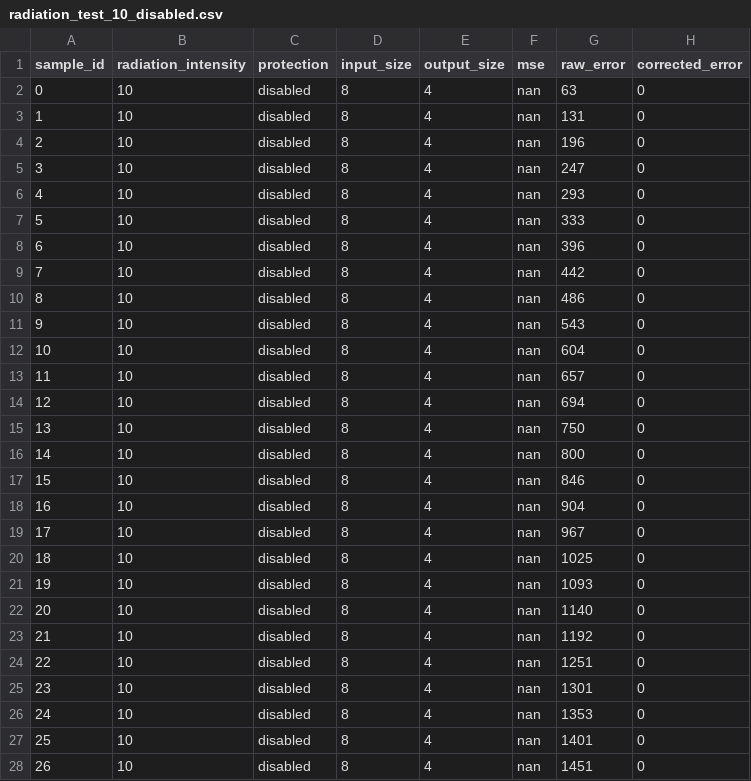
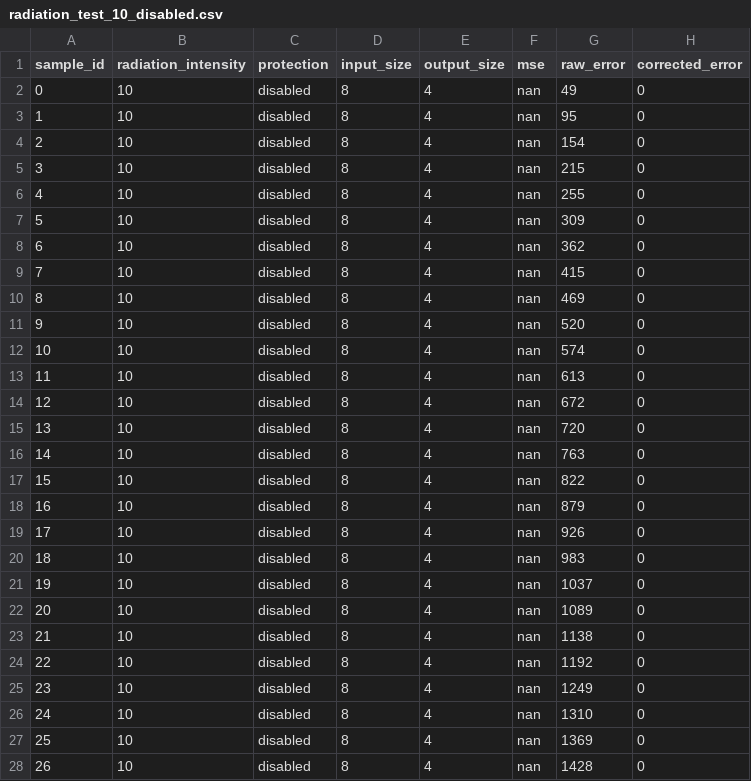
Before and after one commit to r0nlt/healthcare, a CSV file: radiation_test_10_disabled.csv, drawn as a sheet; only a part is shown; the diff covers the shown part only.

```diff
--- a/radiation_test_10_disabled.csv
+++ b/radiation_test_10_disabled.csv
@@ -1,28 +1,28 @@
 sample_id,radiation_intensity,protection,input_size,output_size,mse,raw_error,corrected_error
-0,10,disabled,8,4,nan,63,0
-1,10,disabled,8,4,nan,131,0
-2,10,disabled,8,4,nan,196,0
-3,10,disabled,8,4,nan,247,0
-4,10,disabled,8,4,nan,293,0
-5,10,disabled,8,4,nan,333,0
-6,10,disabled,8,4,nan,396,0
-7,10,disabled,8,4,nan,442,0
-8,10,disabled,8,4,nan,486,0
-9,10,disabled,8,4,nan,543,0
-10,10,disabled,8,4,nan,604,0
-11,10,disabled,8,4,nan,657,0
-12,10,disabled,8,4,nan,694,0
-13,10,disabled,8,4,nan,750,0
-14,10,disabled,8,4,nan,800,0
-15,10,disabled,8,4,nan,846,0
-16,10,disabled,8,4,nan,904,0
-17,10,disabled,8,4,nan,967,0
-18,10,disabled,8,4,nan,1025,0
-19,10,disabled,8,4,nan,1093,0
-20,10,disabled,8,4,nan,1140,0
-21,10,disabled,8,4,nan,1192,0
-22,10,disabled,8,4,nan,1251,0
-23,10,disabled,8,4,nan,1301,0
-24,10,disabled,8,4,nan,1353,0
-25,10,disabled,8,4,nan,1401,0
-26,10,disabled,8,4,nan,1451,0
+0,10,disabled,8,4,nan,49,0
+1,10,disabled,8,4,nan,95,0
+2,10,disabled,8,4,nan,154,0
+3,10,disabled,8,4,nan,215,0
+4,10,disabled,8,4,nan,255,0
+5,10,disabled,8,4,nan,309,0
+6,10,disabled,8,4,nan,362,0
+7,10,disabled,8,4,nan,415,0
+8,10,disabled,8,4,nan,469,0
+9,10,disabled,8,4,nan,520,0
+10,10,disabled,8,4,nan,574,0
+11,10,disabled,8,4,nan,613,0
+12,10,disabled,8,4,nan,672,0
+13,10,disabled,8,4,nan,720,0
+14,10,disabled,8,4,nan,763,0
+15,10,disabled,8,4,nan,822,0
+16,10,disabled,8,4,nan,879,0
+17,10,disabled,8,4,nan,926,0
+18,10,disabled,8,4,nan,983,0
+19,10,disabled,8,4,nan,1037,0
+20,10,disabled,8,4,nan,1089,0
+21,10,disabled,8,4,nan,1138,0
+22,10,disabled,8,4,nan,1192,0
+23,10,disabled,8,4,nan,1249,0
+24,10,disabled,8,4,nan,1310,0
+25,10,disabled,8,4,nan,1369,0
+26,10,disabled,8,4,nan,1428,0
```
Also changed, not shown: 73 edited cells elsewhere in this file, radiation_test_100_disabled.csv, radiation_test_100_enabled.csv, 40 other files.
